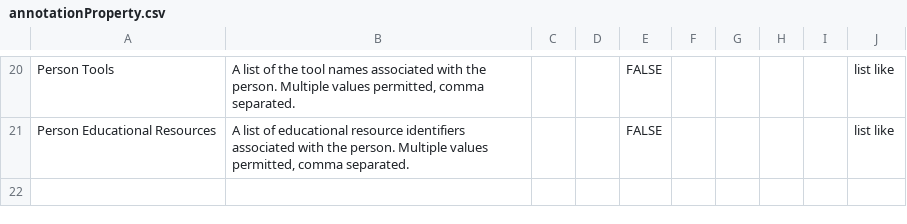
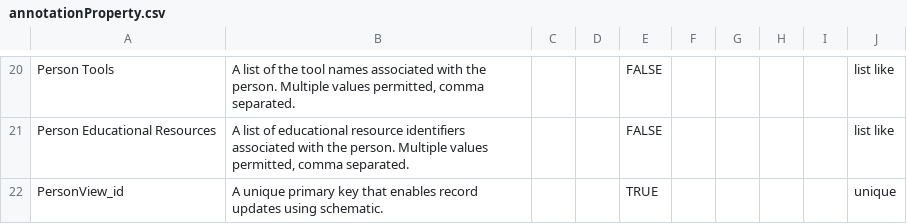
Before and after one commit to mc2-center/data-models, a CSV file: modules/person/annotationProperty.csv, drawn as a sheet; only a part is shown, gaps mark what is left out; the diff names each change by its address in the sheet, - before the commit and + after, or states it on an @@ line.

Commit message:
Add 'PersonView_id' as attribute

```diff
--- a/modules/person/annotationProperty.csv
+++ b/modules/person/annotationProperty.csv
+row 22: PersonView_id | A unique primary key that enables record updates using schematic. |  |  | TRUE |  |  |  |  | unique
```
